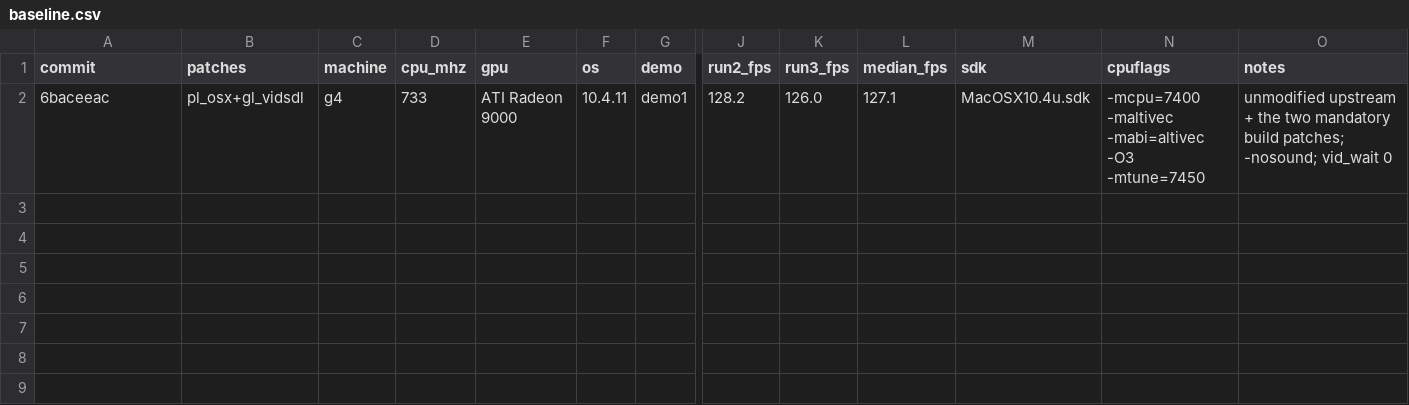
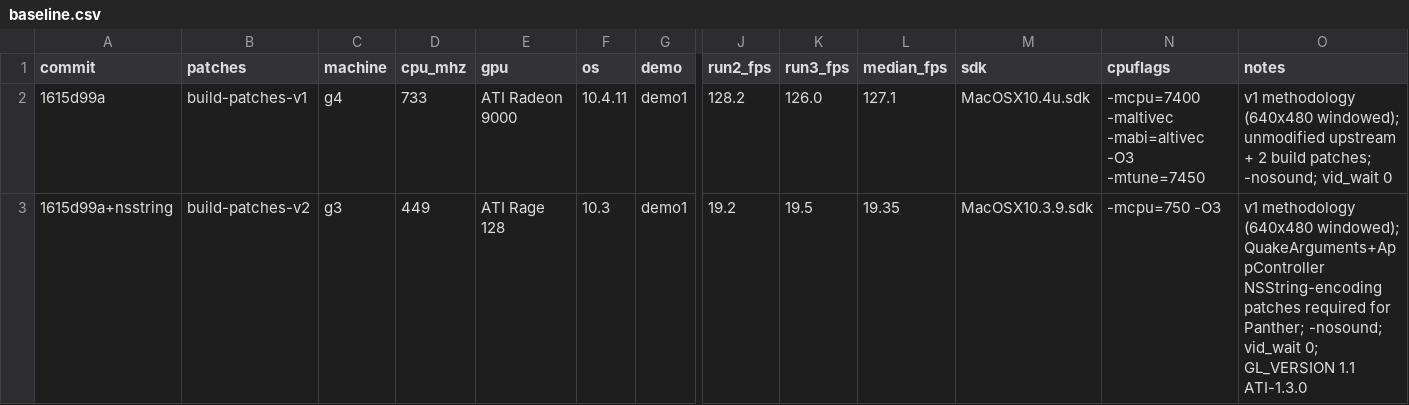
Before and after one commit to matthewdeaves/old-mac-quakespasm, a CSV file: benchmarks/baseline.csv, drawn as a sheet; only a part is shown, gaps mark what is left out; rows hold the shown columns only; the diff names each change by its address in the sheet, - before the commit and + after, or states it on an @@ line.

Commit message:
Panther build patches + G3 baseline (v1 methodology)
Two more source patches needed to compile + run on 10.3 Panther
(stringWithCString:encoding: and cStringUsingEncoding: are 10.4+; on
Panther only the deprecated cString variants exist).

- MacOSX/QuakeArguments.m: wrap 4 call sites (initWithArguments:count:
  and setArguments:) in QSpasmStringFromCString / QSpasmCStringFromString
  macros that select the right Foundation API per MIN_REQUIRED.
- MacOSX/AppController.m: same fix for line 173's stringWithCString:encoding:.

Without these the binary launches but crashes during nib instantiation in
[QuakeArguments init] with "unrecognized selector". The G4 binary is
unaffected (MIN_REQUIRED >= 1040 keeps the modern code path).

Also adds first G3 baseline to benchmarks/baseline.csv:
- G3 449 MHz / Rage 128 / 10.3, demo1 = 19.35 fps median (640x480 windowed,
  v1 methodology). G4 / G3 ratio = 6.6x.

v2 methodology (fullscreen 1024x768, demo1+demo2+demo3) coming next.

```diff
--- a/benchmarks/baseline.csv
+++ b/benchmarks/baseline.csv
-A2 (commit): 6baceeac
+A2 (commit): 1615d99a
-B2 (patches): pl_osx+gl_vidsdl
+B2 (patches): build-patches-v1
-O2 (notes): unmodified upstream + the two mandatory build patches;…
+O2 (notes): v1 methodology (640x480 windowed); unmodified upstream + 2 build patches;…
+row 3: 1615d99a+nsstring | build-patches-v2 | g3 | 449 | ATI Rage 128 | 10.3 | demo1 | 19.2 | 19.5 | 19.35 | MacOSX10.3.9.sdk | -mcpu=750 -O3 | v1 methodology (640x480 windowed); QuakeArguments+AppController NSString-encoding patches required for Panther; -nosound; vid_wait 0; GL_VERSION 1.1 ATI-1.3.0
```
Also changed, not shown: 2 other files.
